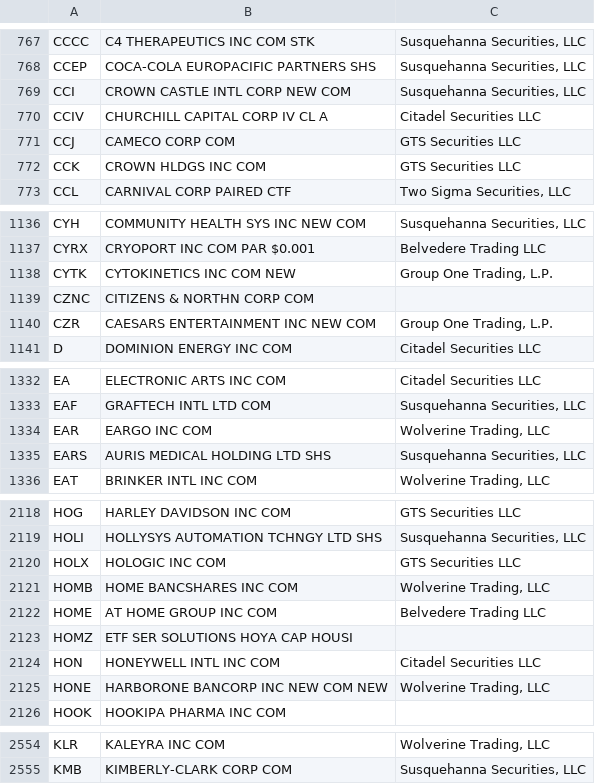
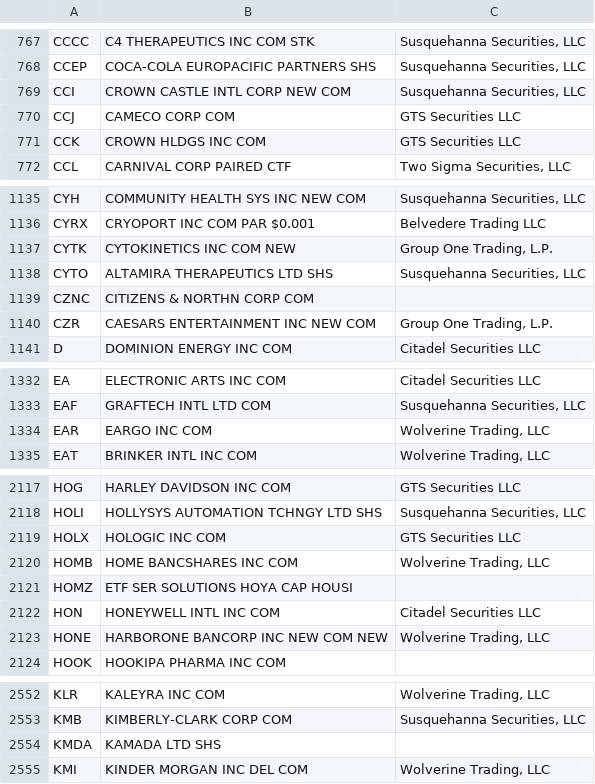
Before and after one commit to haoenhui/usa-optionable-stocks, a CSV file: options-00000.csv, drawn as a sheet; only a part is shown, gaps mark what is left out; removed rows and columns are numbered as before the commit, all else as after; the diff covers the shown part only; the diff names each change by its address in the sheet, - before the commit and + after, or states it on an @@ line.

```diff
--- a/options-00000.csv
+++ b/options-00000.csv
-row 770: CCIV | CHURCHILL CAPITAL CORP IV CL A | Citadel Securities LLC
+row 1138: CYTO | ALTAMIRA THERAPEUTICS LTD SHS | Susquehanna Securities, LLC
-row 1335: EARS | AURIS MEDICAL HOLDING LTD SHS | Susquehanna Securities, LLC
-row 2122: HOME | AT HOME GROUP INC COM | Belvedere Trading LLC
+row 2554: KMDA | KAMADA LTD SHS
+row 2555: KMI | KINDER MORGAN INC DEL COM | Wolverine Trading, LLC
```
Also changed, not shown: 1 edited cell elsewhere in this file, options-02000.csv, weekly-options-00000.csv.
